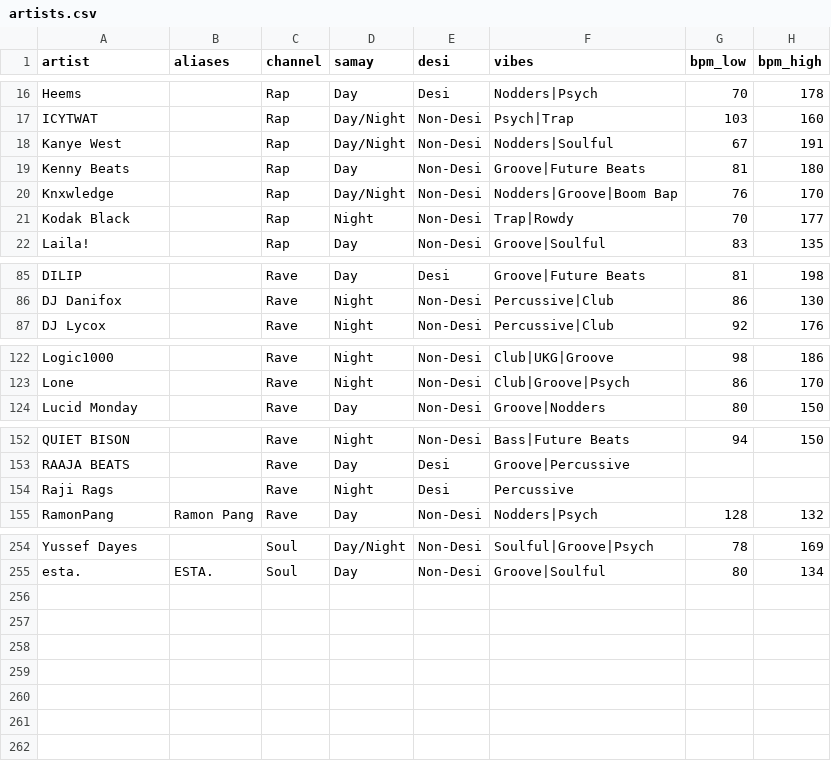
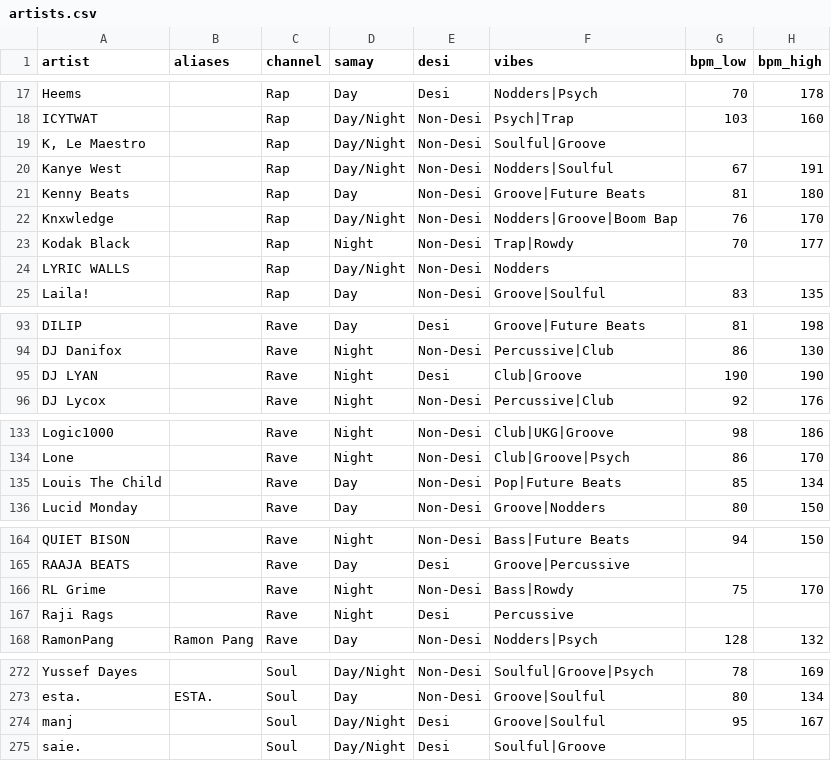
Before and after one commit to prahlaadr/pyaar-radio, a CSV file: public/data/artists.csv, drawn as a sheet; only a part is shown, gaps mark what is left out; the diff covers the shown part only; the diff names each change by its address in the sheet, - before the commit and + after, or states it on an @@ line.

```diff
--- a/public/data/artists.csv
+++ b/public/data/artists.csv
+row 19: K, Le Maestro |  | Rap | Day/Night | Non-Desi | Soulful|Groove
+row 24: LYRIC WALLS |  | Rap | Day/Night | Non-Desi | Nodders
+row 95: DJ LYAN |  | Rave | Night | Desi | Club|Groove | 190 | 190
+row 135: Louis The Child |  | Rave | Day | Non-Desi | Pop|Future Beats | 85 | 134
+row 166: RL Grime |  | Rave | Night | Non-Desi | Bass|Rowdy | 75 | 170
+row 274: manj |  | Soul | Day/Night | Desi | Groove|Soulful | 95 | 167
+row 275: saie. |  | Soul | Day/Night | Desi | Soulful|Groove
```
Also changed, not shown: 13 added rows elsewhere in this file.
